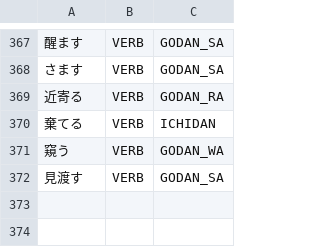
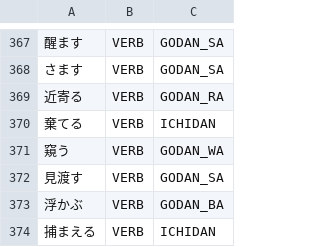
Before and after one commit to libraz/suzume, a TSV file: data/core/verbs.tsv, drawn as a sheet; only a part is shown, gaps mark what is left out; the diff names each change by its address in the sheet, - before the commit and + after, or states it on an @@ line.

Commit message:
feat: Fix ichidan verb false passives, add literary tokenization tests, and improve candidate filtering
Prevent incorrect passive candidate generation for known ichidan verbs and
improve compound verb absorption filtering:

Verb candidate fixes (verb_candidates_kanji.cpp):
- Block godan mizenkei passive when surface+れる is a known ichidan verb
  in the dictionary (e.g., 生まれる, 囚われる treated as standalone entries,
  not as passive of 生む/囚う)
- Apply the same check in three separate passive generation sites
- Add severe penalty for verb candidates absorbing たばかり/だばかり
  (V-ta + bakari = "just did V" must always split as separate tokens)

Compound noun join fix (join_candidates.cpp):
- Reject verb-suffix-noun joins when hiragana portion ends with に
  (e.g., 静かに目 must not merge into a compound noun)

Te-form auxiliary penalty (scorer_constants.h):
- Add てき to kTeFormAuxPenaltyPatterns (covers てきた/てきて from くる
  renyokei after て-form; でき excluded to avoid conflict with できる)

POS mapping fix (pos_mapping.py):
- Map kanji 来 surface to Verb (hiragana くる remains Auxiliary) to match
  Suzume behavior where kanji surface signals main verb usage

Dictionary additions:
- nouns.tsv: 千変万化
- verbs.tsv: 浮かぶ (GODAN_BA), 捕まえる (ICHIDAN)

Testing:
- Add literary_classic.json with tokenization cases for literary texts
  covering classical patterns, auxiliary verbs, and complex sentences
- Normalize whitespace formatting in verb_suru.json (no content changes)

```diff
--- a/data/core/verbs.tsv
+++ b/data/core/verbs.tsv
+row 373: 浮かぶ | VERB | GODAN_BA
+row 374: 捕まえる | VERB | ICHIDAN
```
Also changed, not shown: data/core/nouns.tsv, 6 other files.
